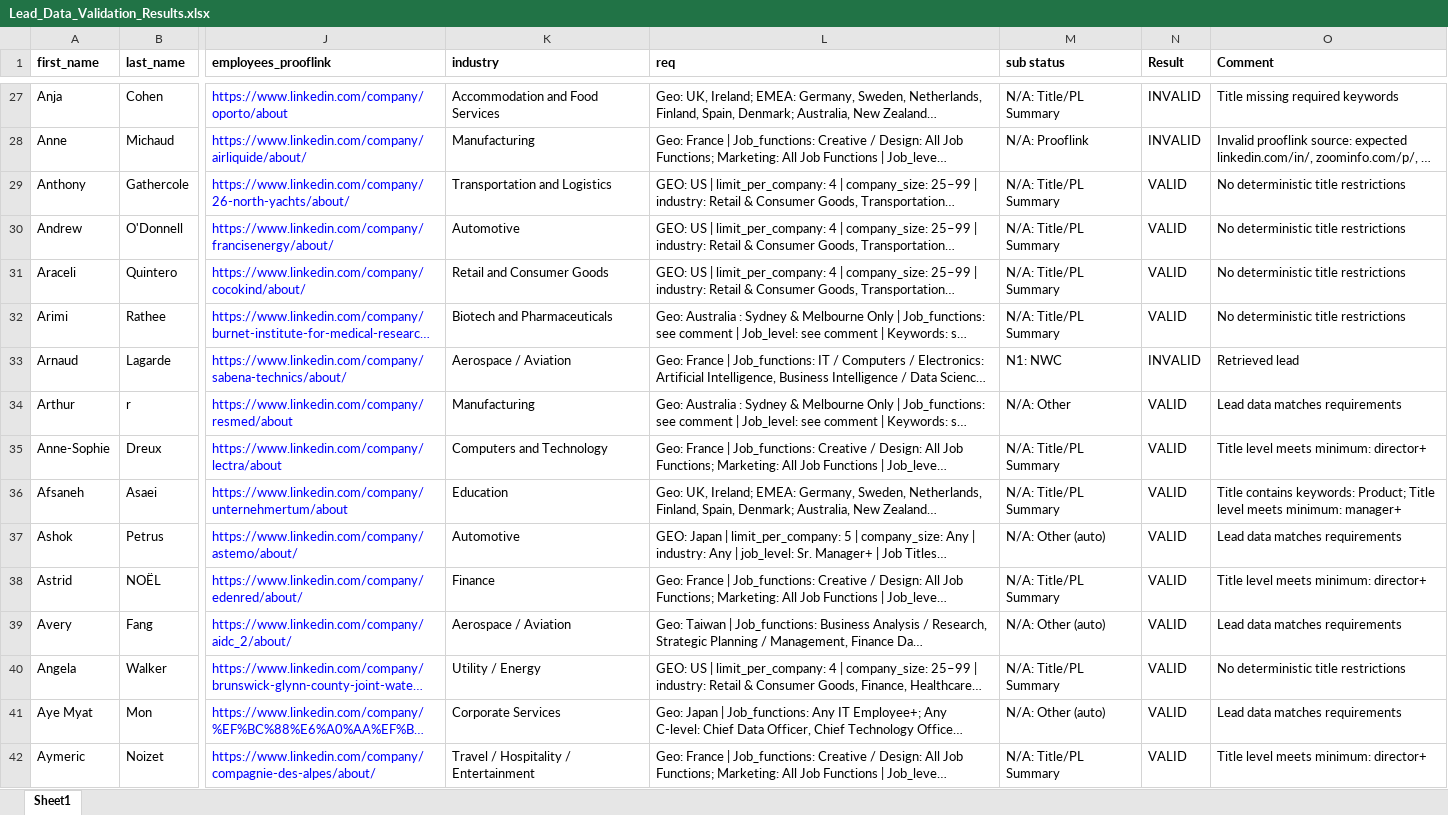
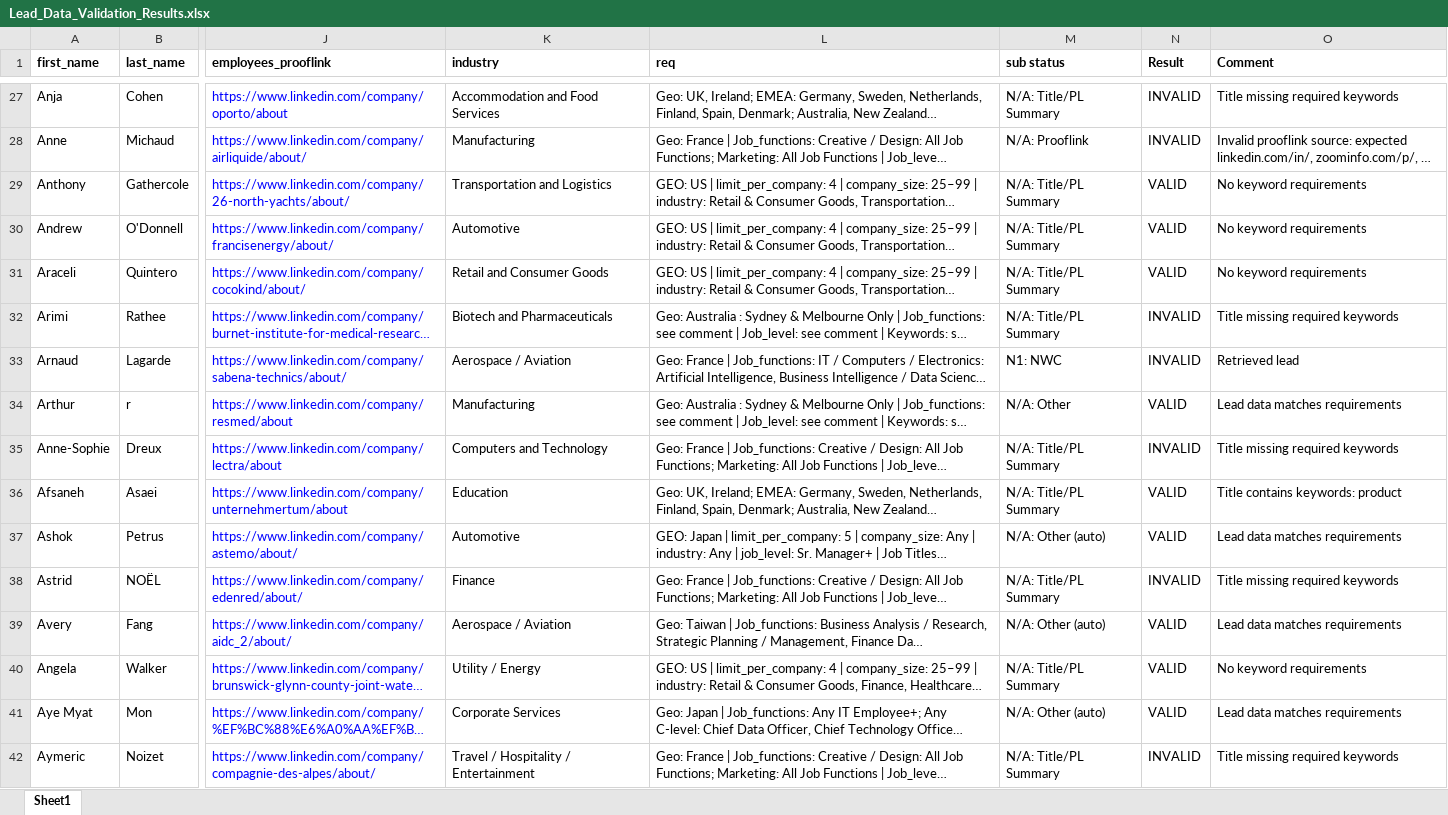
Before and after one commit to Mih-Nig-Afe/lead-data-validation-engine, an Excel workbook: Lead_Data_Validation_Results.xlsx, sheet Sheet1, drawn as a sheet; only a part is shown, gaps mark what is left out; long unchanged cells end in …; values as stored, in another font and other column widths than the file's, no borders; the diff covers the shown part only; the diff names each change by its address in the sheet, - before the commit and + after, or states it on an @@ line.

Commit message:
Update Lead_Data_Validation_Results.xlsx
Replace the Lead_Data_Validation_Results.xlsx with an updated Excel file containing refreshed lead data validation results. This is a binary file update only; no source code or text files were modified.

```diff
--- a/Lead_Data_Validation_Results.xlsx (sheet Sheet1)
+++ b/Lead_Data_Validation_Results.xlsx (sheet Sheet1)
-O29:O31 (Comment): No deterministic title restrictions
+O29:O31 (Comment): No keyword requirements
-N32 (Result): VALID
+N32 (Result): INVALID
-O32 (Comment): No deterministic title restrictions
+O32 (Comment): Title missing required keywords
-N35 (Result): VALID
+N35 (Result): INVALID
-O35 (Comment): Title level meets minimum: director+
+O35 (Comment): Title missing required keywords
-O36 (Comment): …contains keywords: Product; Title level meets minimum: manager+
+O36 (Comment): …contains keywords: product
-N38 (Result): VALID
+N38 (Result): INVALID
-O38 (Comment): Title level meets minimum: director+
+O38 (Comment): Title missing required keywords
-O40 (Comment): No deterministic title restrictions
+O40 (Comment): No keyword requirements
-N42 (Result): VALID
+N42 (Result): INVALID
-O42 (Comment): Title level meets minimum: director+
+O42 (Comment): Title missing required keywords
```
Also changed, not shown: 770 edited cells elsewhere in this sheet.
